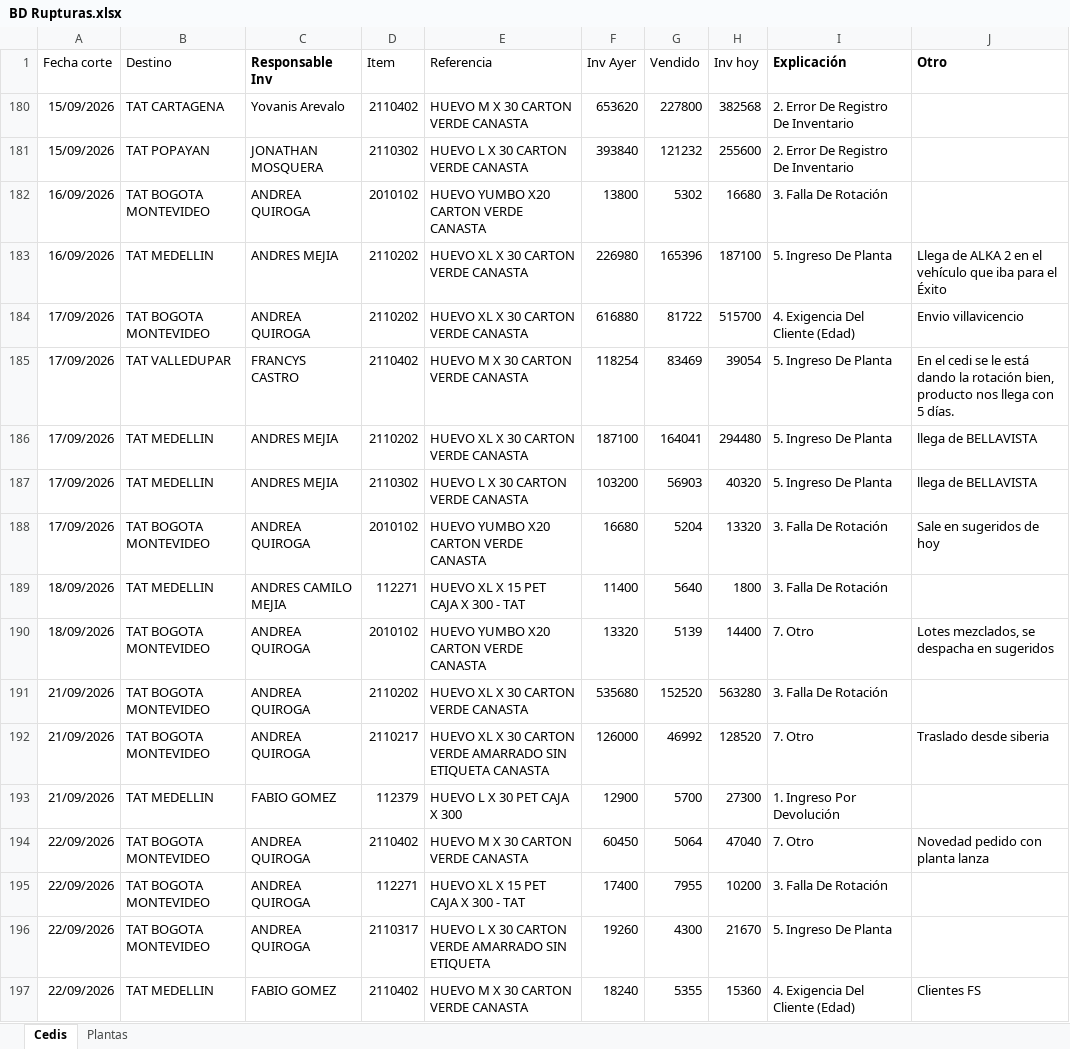
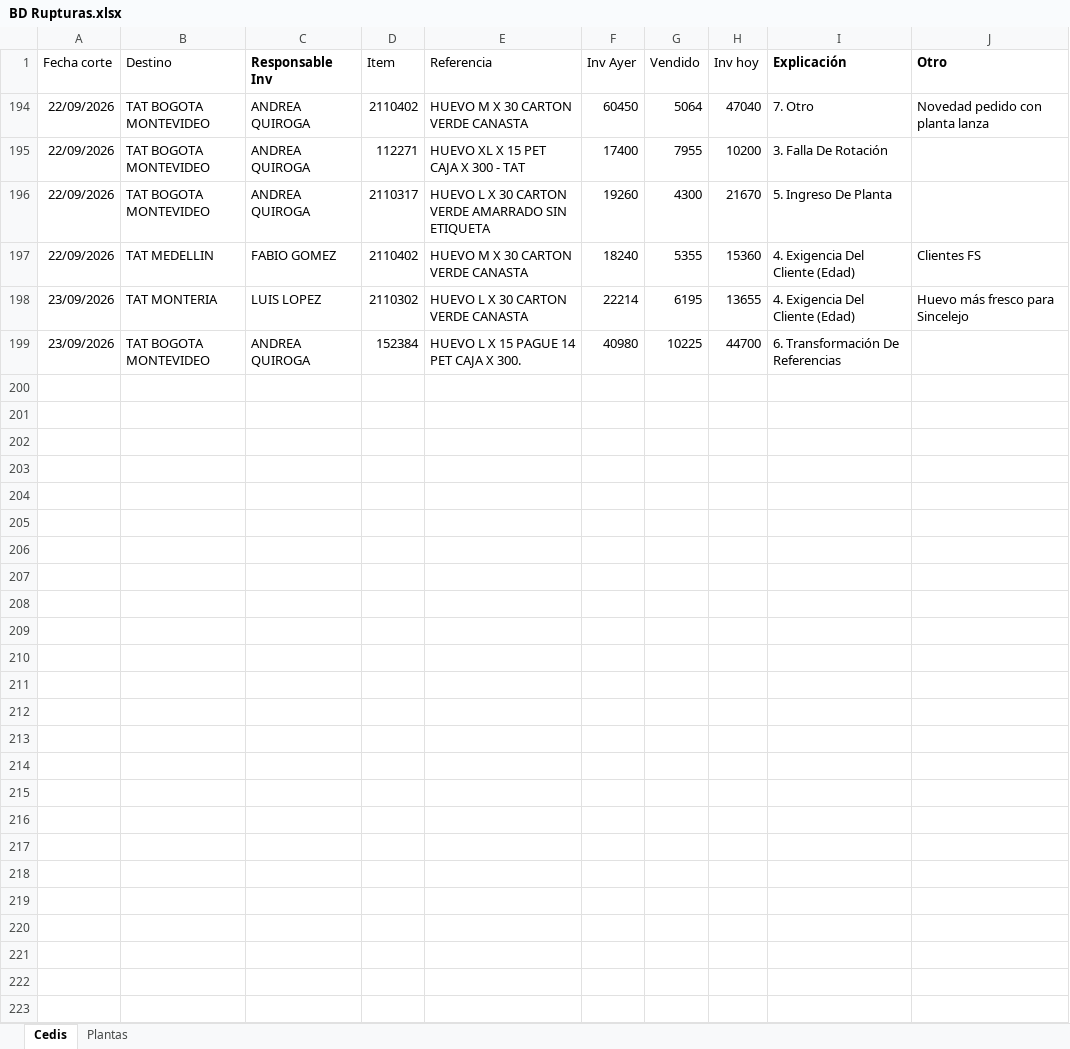
Before and after one commit to CamiVargas25/Inventarios, an Excel workbook: BD Rupturas.xlsx, sheet Cedis, drawn as a sheet; values as stored, in another font and other column widths than the file's, no borders; charts and pictures and table styles not drawn; removed rows and columns are numbered as before the commit, all else as after; the diff names each change by its address in the sheet, - before the commit and + after, or states it on an @@ line.

Commit message:
Add files via upload

```diff
--- a/BD Rupturas.xlsx (sheet Cedis)
+++ b/BD Rupturas.xlsx (sheet Cedis)
@@ row 180 hidden: 15/09/2026 | TAT CARTAGENA | Yovanis Arevalo | 2110402 | HUEVO M X 30 CARTON VERDE CANASTA | 653620 | 227800 | 382568 | 2. Error De Registro De Inventario @@
@@ row 181 hidden: 15/09/2026 | TAT POPAYAN | JONATHAN MOSQUERA | 2110302 | HUEVO L X 30 CARTON VERDE CANASTA | 393840 | 121232 | 255600 | 2. Error De Registro De Inventario @@
@@ row 182 hidden: 16/09/2026 | TAT BOGOTA MONTEVIDEO | ANDREA QUIROGA | 2010102 | HUEVO YUMBO X20 CARTON VERDE CANASTA | 13800 | 5302 | 16680 | 3. Falla De Rotación @@
@@ row 183 hidden: 16/09/2026 | TAT MEDELLIN | ANDRES MEJIA | 2110202 | HUEVO XL X 30 CARTON VERDE CANASTA | 226980 | 165396 | 187100 | 5. Ingreso De Planta | Llega de ALKA 2 en el vehículo que iba para el Éxito @@
@@ row 184 hidden: 17/09/2026 | TAT BOGOTA MONTEVIDEO | ANDREA QUIROGA | 2110202 | HUEVO XL X 30 CARTON VERDE CANASTA | 616880 | 81722 | 515700 | 4. Exigencia Del Cliente (Edad) | Envio villavicencio @@
@@ row 185 hidden: 17/09/2026 | TAT VALLEDUPAR | FRANCYS CASTRO | 2110402 | HUEVO M X 30 CARTON VERDE CANASTA | 118254 | 83469 | 39054 | 5. Ingreso De Planta | En el cedi se le está dando la rotación bien, producto nos llega con 5 días. @@
@@ row 186 hidden: 17/09/2026 | TAT MEDELLIN | ANDRES MEJIA | 2110202 | HUEVO XL X 30 CARTON VERDE CANASTA | 187100 | 164041 | 294480 | 5. Ingreso De Planta | llega de BELLAVISTA @@
@@ row 187 hidden: 17/09/2026 | TAT MEDELLIN | ANDRES MEJIA | 2110302 | HUEVO L X 30 CARTON VERDE CANASTA | 103200 | 56903 | 40320 | 5. Ingreso De Planta | llega de BELLAVISTA @@
@@ row 188 hidden: 17/09/2026 | TAT BOGOTA MONTEVIDEO | ANDREA QUIROGA | 2010102 | HUEVO YUMBO X20 CARTON VERDE CANASTA | 16680 | 5204 | 13320 | 3. Falla De Rotación | Sale en sugeridos de hoy @@
@@ row 189 hidden: 18/09/2026 | TAT MEDELLIN | ANDRES CAMILO MEJIA | 112271 | HUEVO XL X 15 PET CAJA X 300 - TAT | 11400 | 5640 | 1800 | 3. Falla De Rotación @@
@@ row 190 hidden: 18/09/2026 | TAT BOGOTA MONTEVIDEO | ANDREA QUIROGA | 2010102 | HUEVO YUMBO X20 CARTON VERDE CANASTA | 13320 | 5139 | 14400 | 7. Otro | Lotes mezclados, se despacha en sugeridos @@
@@ row 191 hidden: 21/09/2026 | TAT BOGOTA MONTEVIDEO | ANDREA QUIROGA | 2110202 | HUEVO XL X 30 CARTON VERDE CANASTA | 535680 | 152520 | 563280 | 3. Falla De Rotación @@
@@ row 192 hidden: 21/09/2026 | TAT BOGOTA MONTEVIDEO | ANDREA QUIROGA | 2110217 | HUEVO XL X 30 CARTON VERDE AMARRADO SIN ETIQUETA CANASTA | 126000 | 46992 | 128520 | 7. Otro | Traslado desde siberia @@
@@ row 193 hidden: 21/09/2026 | TAT MEDELLIN | FABIO GOMEZ | 112379 | HUEVO L X 30 PET CAJA X 300 | 12900 | 5700 | 27300 | 1. Ingreso Por Devolución @@
+row 198: 23/09/2026 | TAT MONTERIA | LUIS LOPEZ | 2110302 | HUEVO L X 30 CARTON VERDE CANASTA | 22214 | 6195 | 13655 | 4. Exigencia Del Cliente (Edad) | Huevo más fresco para Sincelejo
+row 199: 23/09/2026 | TAT BOGOTA MONTEVIDEO | ANDREA QUIROGA | 152384 | HUEVO L X 15 PAGUE 14 PET CAJA X 300. | 40980 | 10225 | 44700 | 6. Transformación De Referencias
```
Also changed, not shown: sheet Plantas.
